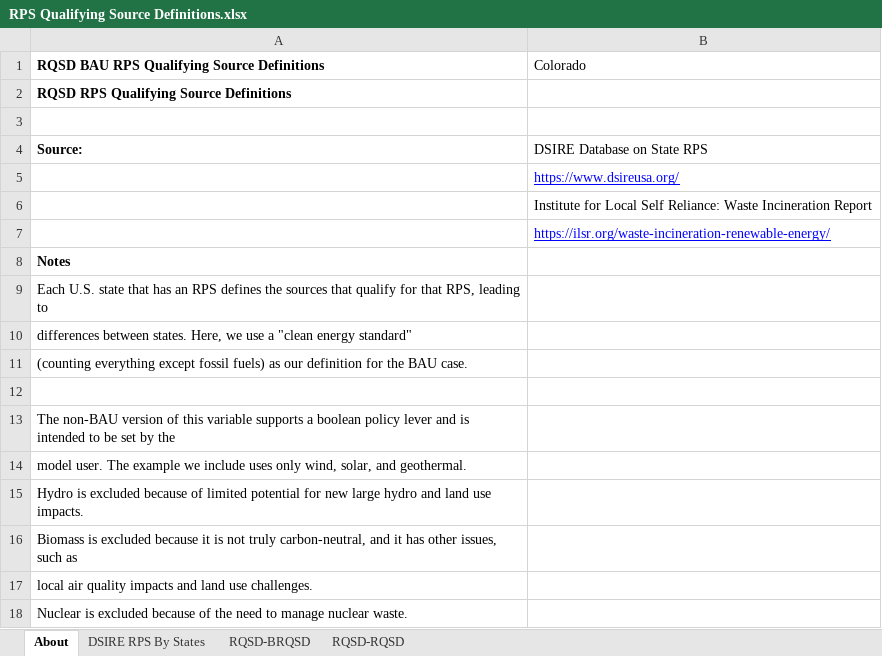
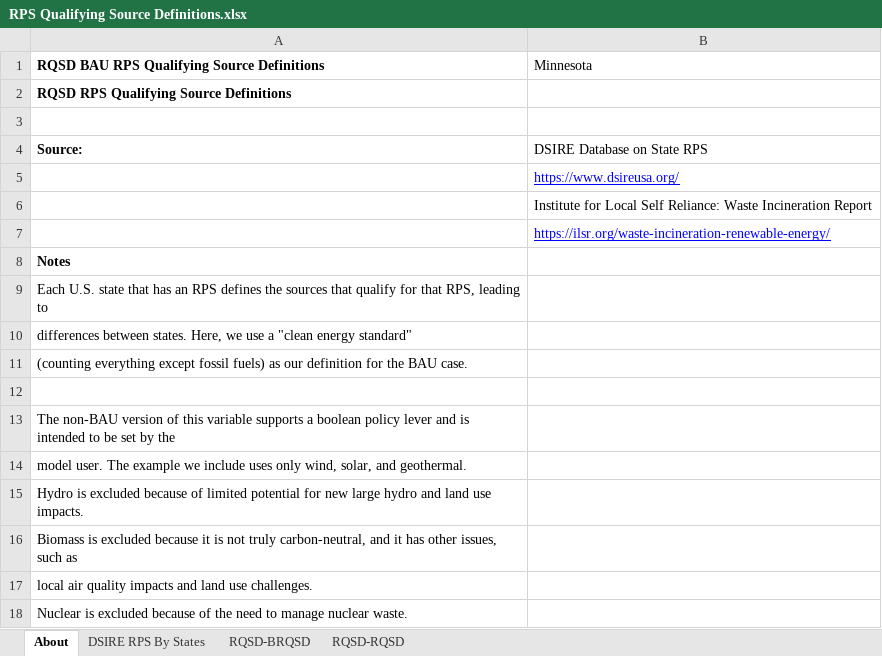
Before and after one commit to EnergyInnovation/eps-colorado, an Excel workbook: InputData/elec/RQSD/RPS Qualifying Source Definitions.xlsx, sheet About, drawn as a sheet; values as stored, in another font and other column widths than the file's, no borders; the diff names each change by its address in the sheet, - before the commit and + after, or states it on an @@ line.

```diff
--- a/InputData/elec/RQSD/RPS Qualifying Source Definitions.xlsx (sheet About)
+++ b/InputData/elec/RQSD/RPS Qualifying Source Definitions.xlsx (sheet About)
-B1: Colorado
+B1: Minnesota
```
Also changed, not shown: sheet RQSD-BRQSD, sheet RQSD-RQSD, InputData/bldgs/BDEQ/BAU Distribued Electricity Quantities.xlsx, InputData/bldgs/SYDEC/Start Year Distributed Electricity Capacity.xlsx, 21 other files.
